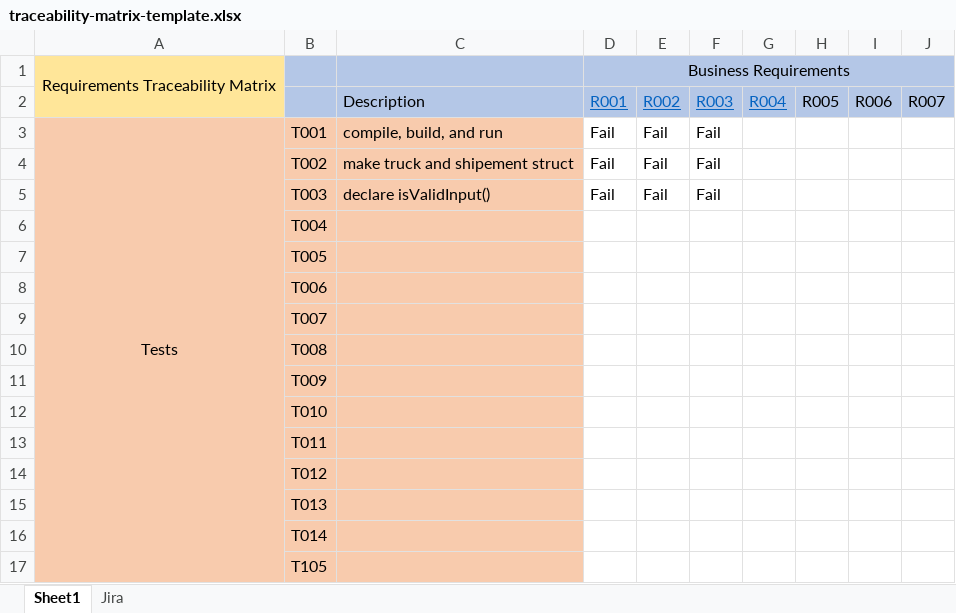
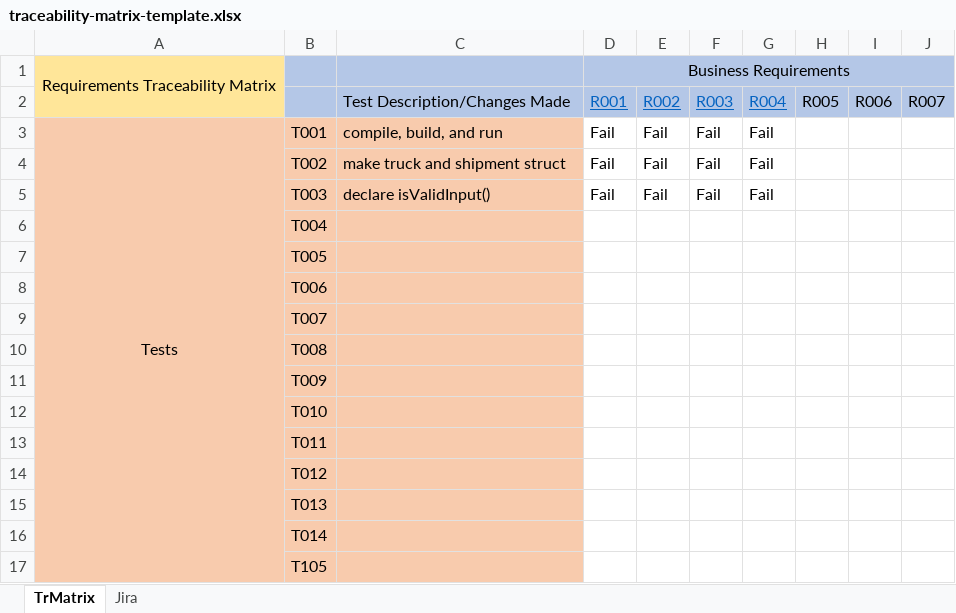
Before and after one commit to hyerinmun/SFT-Milstone-1, an Excel workbook: Documents/Testing/TestDocuments/traceability-matrix-template.xlsx, sheet TrMatrix, drawn as a sheet; values as stored, in another font and other column widths than the file's, no borders; the diff names each change by its address in the sheet, - before the commit and + after, or states it on an @@ line.

Commit message:
Fixed typo in traceability-matrix-template.xlsx. Added macros for max/min values for destination point input in truck.h. Created truck.c file w/preliminary function definition templates.

```diff
--- a/Documents/Testing/TestDocuments/traceability-matrix-template.xlsx (sheet TrMatrix)
+++ b/Documents/Testing/TestDocuments/traceability-matrix-template.xlsx (sheet TrMatrix)
-sheet tab: Sheet1
+sheet tab: TrMatrix
-C2: Description
+C2: Test Description/Changes Made
-G3:G5: (empty)
+G3:G5: Fail
-C4: make truck and shipement struct
+C4: make truck and shipment struct
```
Also changed, not shown: sheet Jira, 6 other files.
